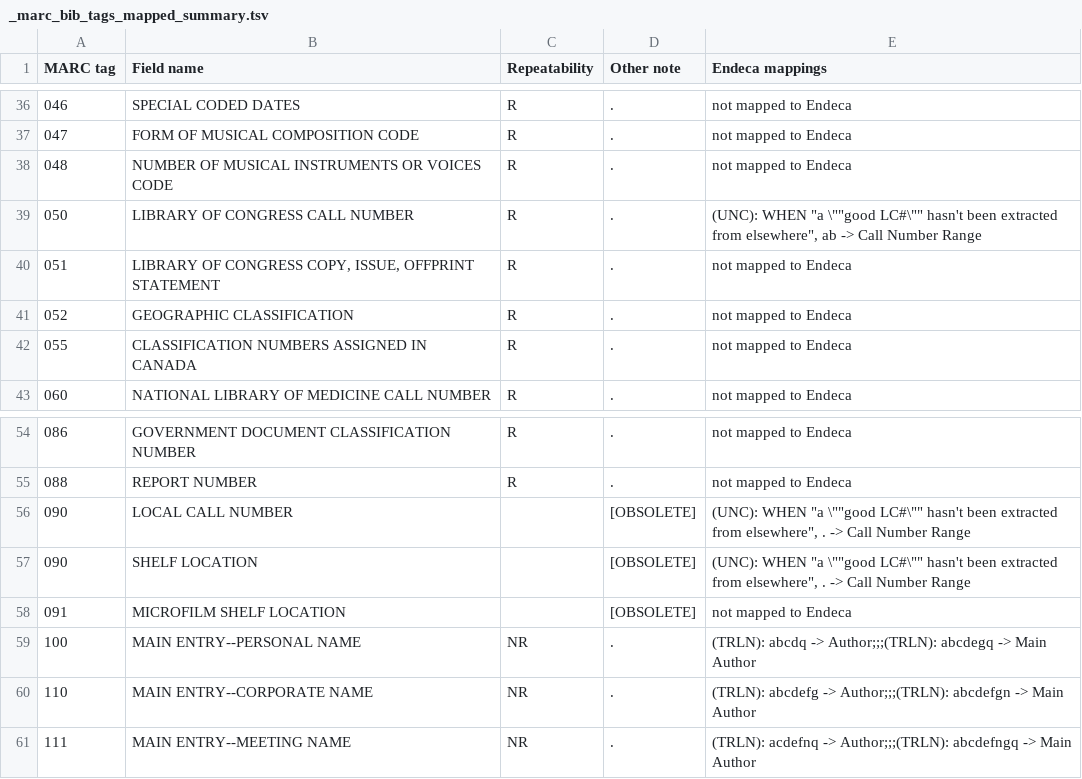
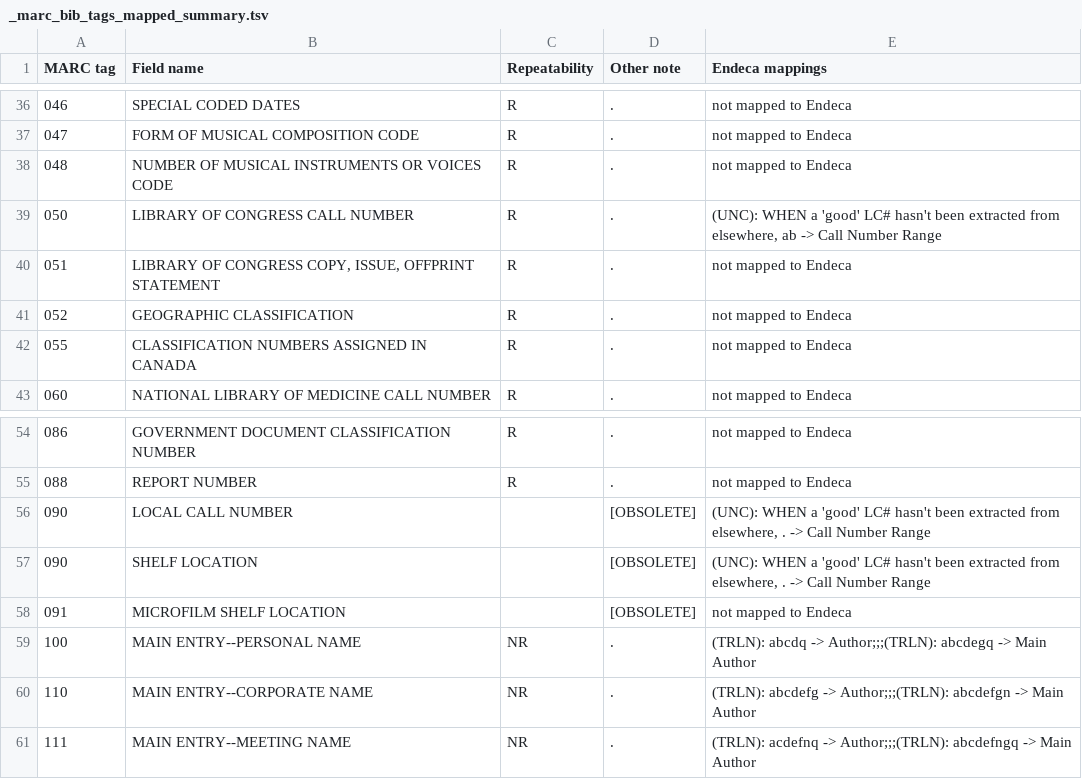
Before and after one commit to trln/data-documentation, a TSV file: marc_to_endeca/_marc_bib_tags_mapped_summary.tsv, drawn as a sheet; only a part is shown, gaps mark what is left out.

```diff
--- a/marc_to_endeca/_marc_bib_tags_mapped_summary.tsv
+++ b/marc_to_endeca/_marc_bib_tags_mapped_summary.tsv
@@ -38,3 +38,3 @@ MARC tag	Field name	Repeatability	Other note	Endeca mappings
 048	NUMBER OF MUSICAL INSTRUMENTS OR VOICES CODE	R	.	not mapped to Endeca
-050	LIBRARY OF CONGRESS CALL NUMBER	R	.	(UNC): WHEN "a \""good LC#\"" hasn't been extracted from elsewhere", ab -> Call Number Range
+050	LIBRARY OF CONGRESS CALL NUMBER	R	.	(UNC): WHEN a 'good' LC# hasn't been extracted from elsewhere, ab -> Call Number Range
 051	LIBRARY OF CONGRESS COPY, ISSUE, OFFPRINT STATEMENT	R	.	not mapped to Endeca
@@ -55,4 +55,4 @@ MARC tag	Field name	Repeatability	Other note	Endeca mappings
 088	REPORT NUMBER	R	.	not mapped to Endeca
-090	LOCAL CALL NUMBER		[OBSOLETE]	(UNC): WHEN "a \""good LC#\"" hasn't been extracted from elsewhere", . -> Call Number Range
-090	SHELF LOCATION		[OBSOLETE]	(UNC): WHEN "a \""good LC#\"" hasn't been extracted from elsewhere", . -> Call Number Range
+090	LOCAL CALL NUMBER		[OBSOLETE]	(UNC): WHEN a 'good' LC# hasn't been extracted from elsewhere, . -> Call Number Range
+090	SHELF LOCATION		[OBSOLETE]	(UNC): WHEN a 'good' LC# hasn't been extracted from elsewhere, . -> Call Number Range
 091	MICROFILM SHELF LOCATION		[OBSOLETE]	not mapped to Endeca
```
Also changed, not shown: marc_to_endeca/_marc_bib_tags_mapped_exploded.tsv, marc_to_endeca/marc_to_endeca.tsv.
